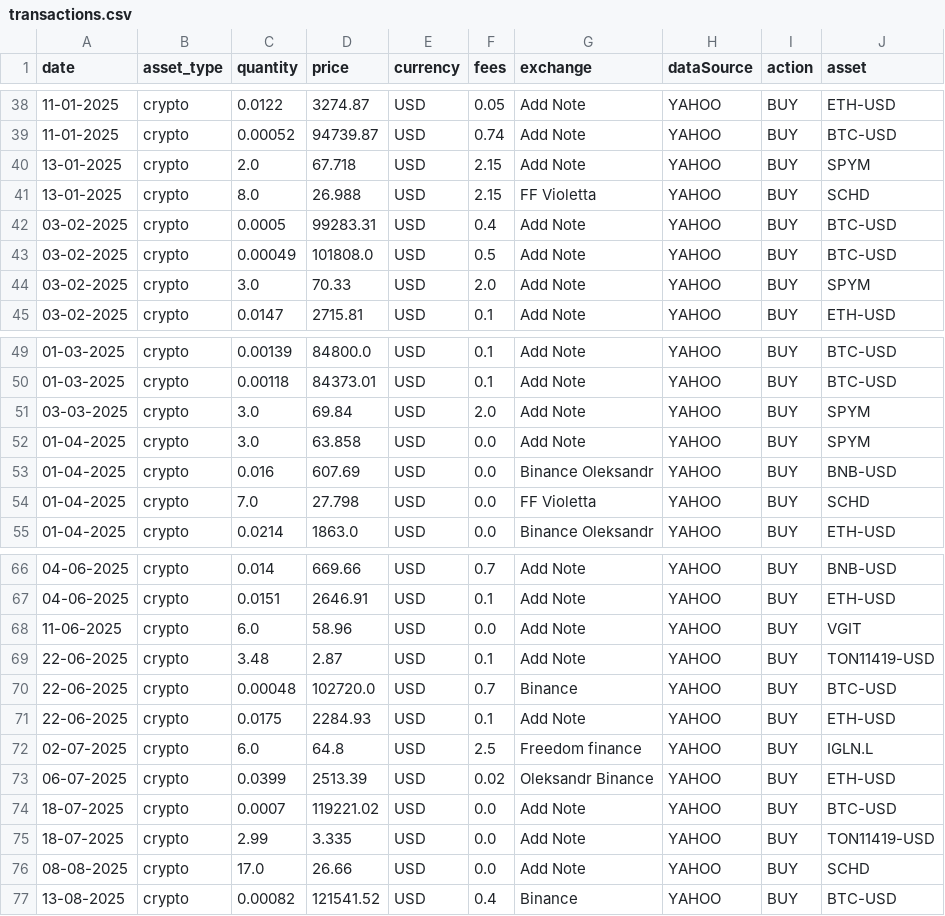
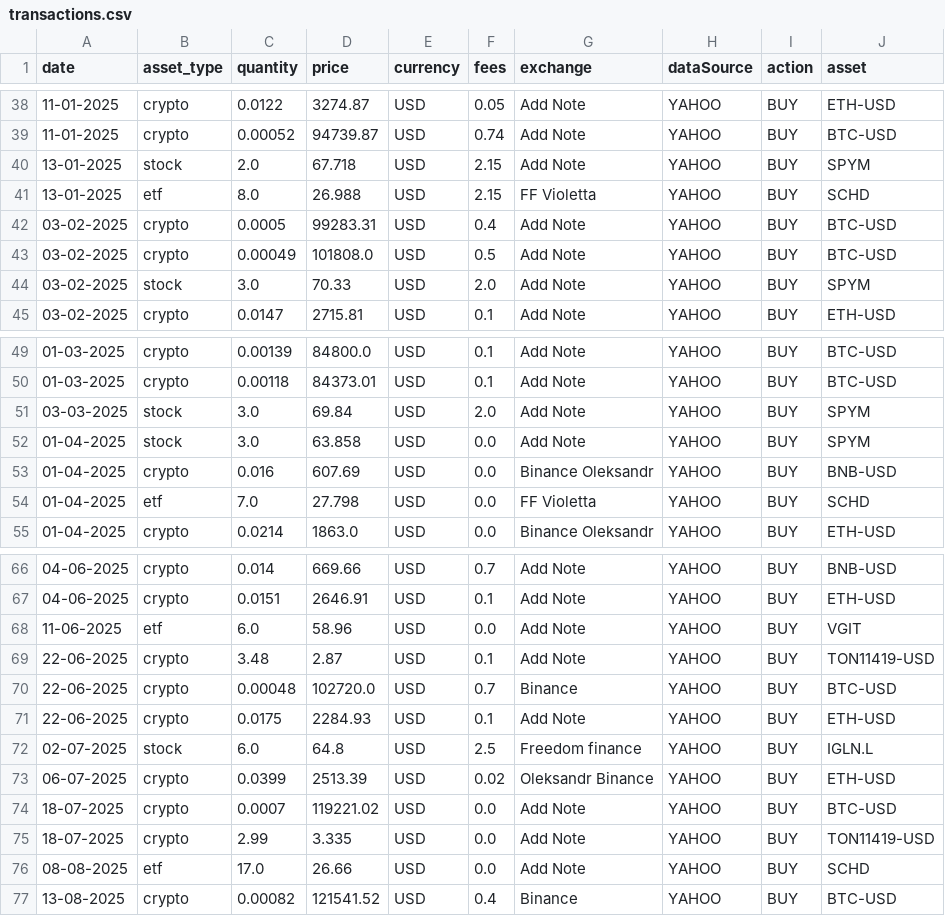
Before and after one commit to Kaiukov/my-portfolio, a CSV file: yfiance-transactions/transactions.csv, drawn as a sheet; only a part is shown, gaps mark what is left out; the diff covers the shown part only.

```diff
--- a/yfiance-transactions/transactions.csv
+++ b/yfiance-transactions/transactions.csv
@@ -39,7 +39,7 @@ date;asset_type;quantity;price;currency;fees;exchange;dataSource;action;asset
 11-01-2025;crypto;0.00052;94739.87;USD;0.74;Add Note;YAHOO;BUY;BTC-USD
-13-01-2025;crypto;2.0;67.718;USD;2.15;Add Note;YAHOO;BUY;SPYM
-13-01-2025;crypto;8.0;26.988;USD;2.15;FF Violetta;YAHOO;BUY;SCHD
+13-01-2025;stock;2.0;67.718;USD;2.15;Add Note;YAHOO;BUY;SPYM
+13-01-2025;etf;8.0;26.988;USD;2.15;FF Violetta;YAHOO;BUY;SCHD
 03-02-2025;crypto;0.0005;99283.31;USD;0.4;Add Note;YAHOO;BUY;BTC-USD
 03-02-2025;crypto;0.00049;101808.0;USD;0.5;Add Note;YAHOO;BUY;BTC-USD
-03-02-2025;crypto;3.0;70.33;USD;2.0;Add Note;YAHOO;BUY;SPYM
+03-02-2025;stock;3.0;70.33;USD;2.0;Add Note;YAHOO;BUY;SPYM
 03-02-2025;crypto;0.0147;2715.81;USD;0.1;Add Note;YAHOO;BUY;ETH-USD
@@ -50,6 +50,6 @@ date;asset_type;quantity;price;currency;fees;exchange;dataSource;action;asset
 01-03-2025;crypto;0.00118;84373.01;USD;0.1;Add Note;YAHOO;BUY;BTC-USD
-03-03-2025;crypto;3.0;69.84;USD;2.0;Add Note;YAHOO;BUY;SPYM
-01-04-2025;crypto;3.0;63.858;USD;0.0;Add Note;YAHOO;BUY;SPYM
+03-03-2025;stock;3.0;69.84;USD;2.0;Add Note;YAHOO;BUY;SPYM
+01-04-2025;stock;3.0;63.858;USD;0.0;Add Note;YAHOO;BUY;SPYM
 01-04-2025;crypto;0.016;607.69;USD;0.0;Binance Oleksandr;YAHOO;BUY;BNB-USD
-01-04-2025;crypto;7.0;27.798;USD;0.0;FF Violetta;YAHOO;BUY;SCHD
+01-04-2025;etf;7.0;27.798;USD;0.0;FF Violetta;YAHOO;BUY;SCHD
 01-04-2025;crypto;0.0214;1863.0;USD;0.0;Binance Oleksandr;YAHOO;BUY;ETH-USD
@@ -67,3 +67,3 @@ date;asset_type;quantity;price;currency;fees;exchange;dataSource;action;asset
 04-06-2025;crypto;0.0151;2646.91;USD;0.1;Add Note;YAHOO;BUY;ETH-USD
-11-06-2025;crypto;6.0;58.96;USD;0.0;Add Note;YAHOO;BUY;VGIT
+11-06-2025;etf;6.0;58.96;USD;0.0;Add Note;YAHOO;BUY;VGIT
 22-06-2025;crypto;3.48;2.87;USD;0.1;Add Note;YAHOO;BUY;TON11419-USD
@@ -71,3 +71,3 @@ date;asset_type;quantity;price;currency;fees;exchange;dataSource;action;asset
 22-06-2025;crypto;0.0175;2284.93;USD;0.1;Add Note;YAHOO;BUY;ETH-USD
-02-07-2025;crypto;6.0;64.8;USD;2.5;Freedom finance;YAHOO;BUY;IGLN.L
+02-07-2025;stock;6.0;64.8;USD;2.5;Freedom finance;YAHOO;BUY;IGLN.L
 06-07-2025;crypto;0.0399;2513.39;USD;0.02;Oleksandr Binance;YAHOO;BUY;ETH-USD
@@ -75,3 +75,3 @@ date;asset_type;quantity;price;currency;fees;exchange;dataSource;action;asset
 18-07-2025;crypto;2.99;3.335;USD;0.0;Add Note;YAHOO;BUY;TON11419-USD
-08-08-2025;crypto;17.0;26.66;USD;0.0;Add Note;YAHOO;BUY;SCHD
+08-08-2025;etf;17.0;26.66;USD;0.0;Add Note;YAHOO;BUY;SCHD
 13-08-2025;crypto;0.00082;121541.52;USD;0.4;Binance;YAHOO;BUY;BTC-USD
```
Also changed, not shown: 19 edited cells elsewhere in this file, 7 other files.
